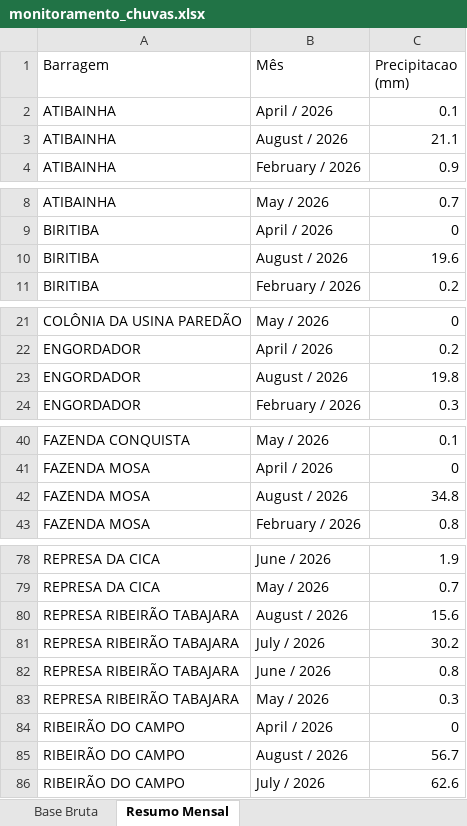
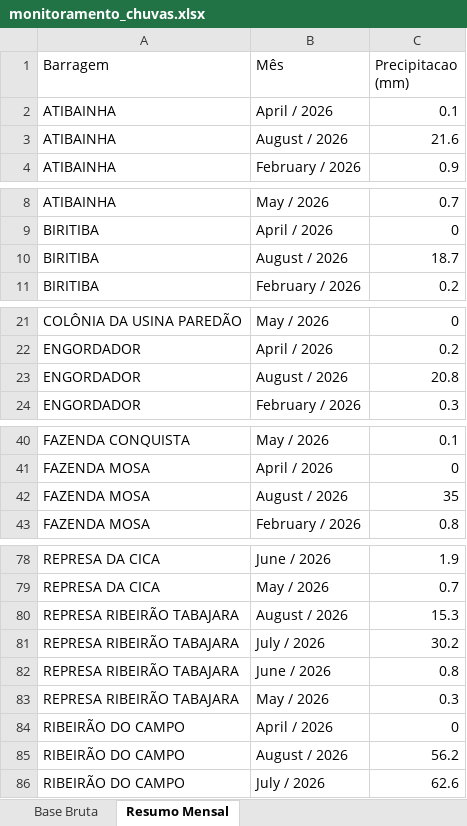
Before and after one commit to contatoleonardocdias-ctrl/monitoramento_barragens, an Excel workbook: monitoramento_chuvas.xlsx, sheet Resumo Mensal, drawn as a sheet; only a part is shown, gaps mark what is left out; values as stored, in another font and other column widths than the file's, no borders; the diff covers the shown part only; the diff names each change by its address in the sheet, - before the commit and + after, or states it on an @@ line.

```diff
--- a/monitoramento_chuvas.xlsx (sheet Resumo Mensal)
+++ b/monitoramento_chuvas.xlsx (sheet Resumo Mensal)
-C3 (Precipitacao (mm)): 21.1
+C3 (Precipitacao (mm)): 21.6
-C10 (Precipitacao (mm)): 19.6
+C10 (Precipitacao (mm)): 18.7
-C23 (Precipitacao (mm)): 19.8
+C23 (Precipitacao (mm)): 20.8
-C42 (Precipitacao (mm)): 34.8
+C42 (Precipitacao (mm)): 35
-C80 (Precipitacao (mm)): 15.6
+C80 (Precipitacao (mm)): 15.3
-C85 (Precipitacao (mm)): 56.7
+C85 (Precipitacao (mm)): 56.2
```
Also changed, not shown: 8 edited cells elsewhere in this sheet, sheet Base Bruta.
